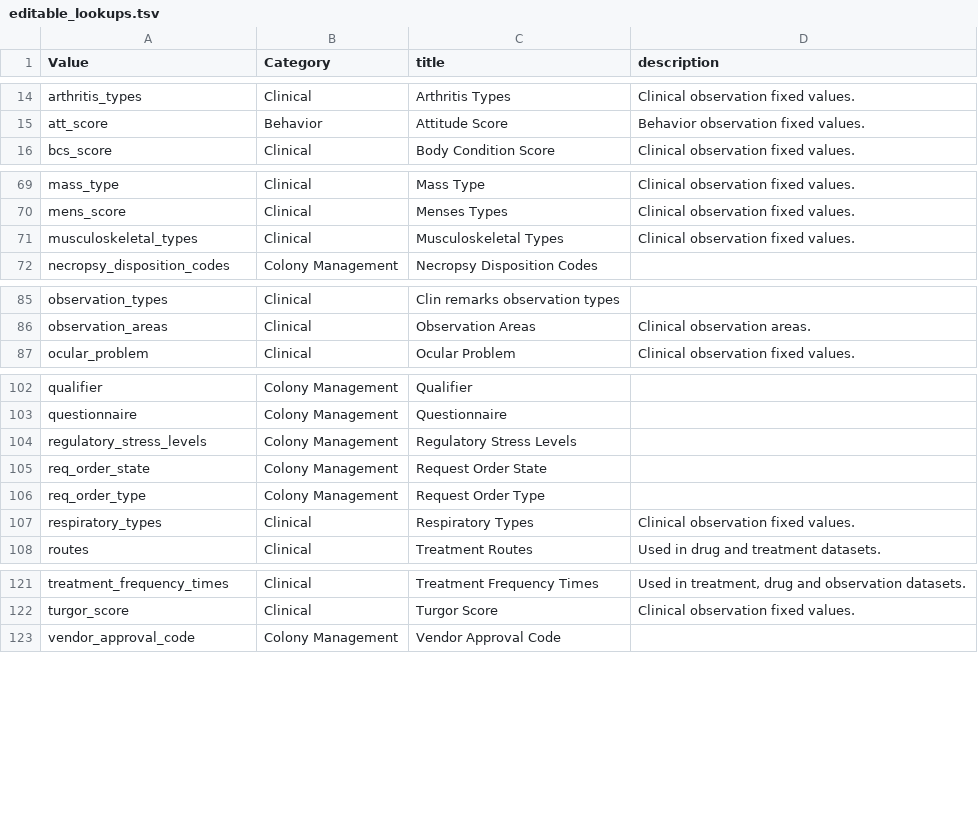
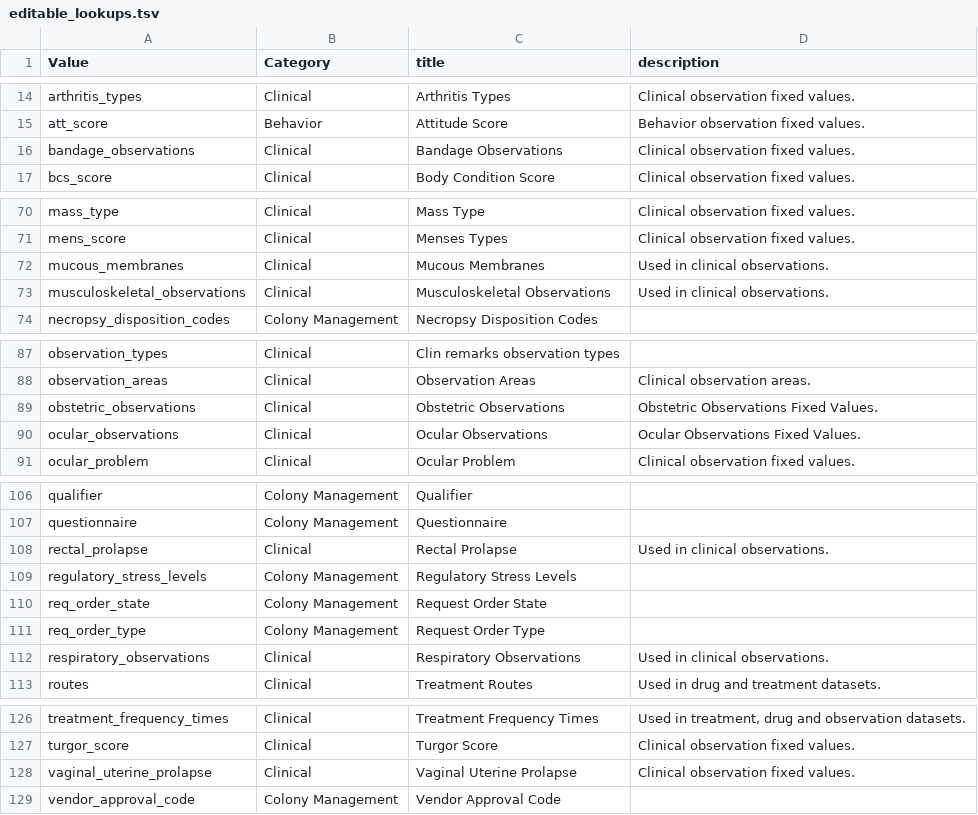
Before and after one commit to LabKey/nircEHRModules, a TSV file: nirc_ehr/resources/data/editable_lookups.tsv, drawn as a sheet; only a part is shown, gaps mark what is left out; the diff covers the shown part only.

Commit message:
Observation types lookups. Updates to editable_lookups, lookup_sets, lookupsManifest, lookupsManifestTest

```diff
--- a/nirc_ehr/resources/data/editable_lookups.tsv
+++ b/nirc_ehr/resources/data/editable_lookups.tsv
@@ -15,2 +15,3 @@ arthritis_types	Clinical	Arthritis Types	Clinical observation fixed values.
 att_score	Behavior	Attitude Score	Behavior observation fixed values.
+bandage_observations	Clinical	Bandage Observations	Clinical observation fixed values.
 bcs_score	Clinical	Body Condition Score	Clinical observation fixed values.
@@ -70,3 +71,4 @@ mass_type	Clinical	Mass Type	Clinical observation fixed values.
 mens_score	Clinical	Menses Types	Clinical observation fixed values.
-musculoskeletal_types	Clinical	Musculoskeletal Types	Clinical observation fixed values.
+mucous_membranes	Clinical	Mucous Membranes	Used in clinical observations.
+musculoskeletal_observations	Clinical	Musculoskeletal Observations	Used in clinical observations.
 necropsy_disposition_codes	Colony Management	Necropsy Disposition Codes
@@ -86,2 +88,4 @@ observation_types	Clinical	Clin remarks observation types
 observation_areas	Clinical	Observation Areas	Clinical observation areas.
+obstetric_observations	Clinical	Obstetric Observations	Obstetric Observations Fixed Values.
+ocular_observations	Clinical	Ocular Observations	Ocular Observations Fixed Values.
 ocular_problem	Clinical	Ocular Problem	Clinical observation fixed values.
@@ -103,2 +107,3 @@ qualifier	Colony Management	Qualifier
 questionnaire	Colony Management	Questionnaire
+rectal_prolapse	Clinical	Rectal Prolapse	Used in clinical observations.
 regulatory_stress_levels	Colony Management	Regulatory Stress Levels
@@ -106,3 +111,3 @@ req_order_state	Colony Management	Request Order State
 req_order_type	Colony Management	Request Order Type
-respiratory_types	Clinical	Respiratory Types	Clinical observation fixed values.
+respiratory_observations	Clinical	Respiratory Observations	Used in clinical observations.
 routes	Clinical	Treatment Routes	Used in drug and treatment datasets.
@@ -122,2 +127,3 @@ treatment_frequency_times	Clinical	Treatment Frequency Times	Used in treatment,
 turgor_score	Clinical	Turgor Score	Clinical observation fixed values.
+vaginal_uterine_prolapse	Clinical	Vaginal Uterine Prolapse	Clinical observation fixed values.
 vendor_approval_code	Colony Management	Vendor Approval Code
```
Also changed, not shown: 3 edited cells elsewhere in this file, nirc_ehr/resources/data/lookup_sets.tsv, nirc_ehr/resources/data/lookupsManifest.tsv, 16 other files.
